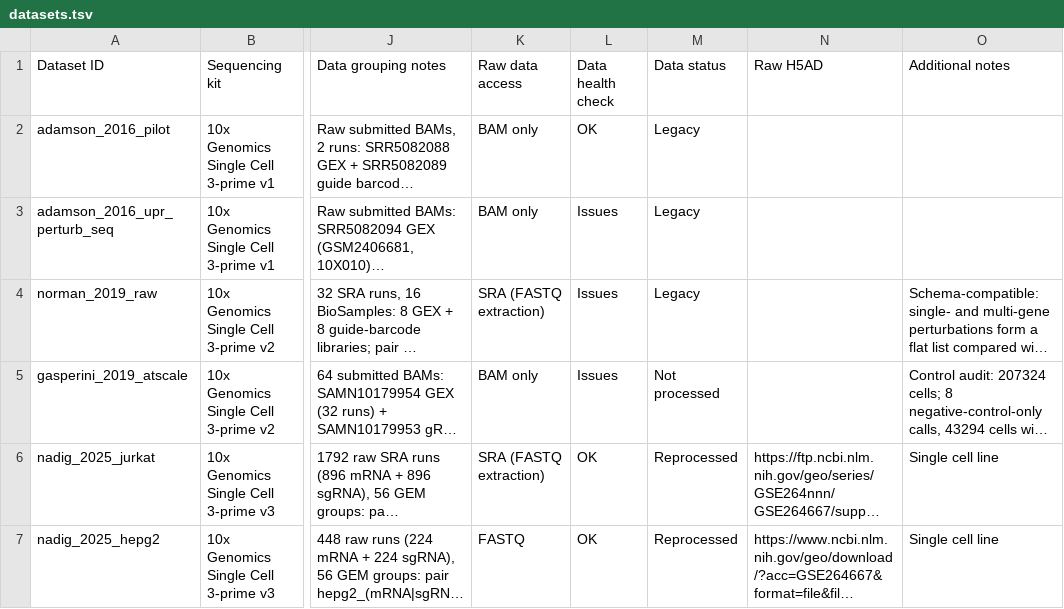
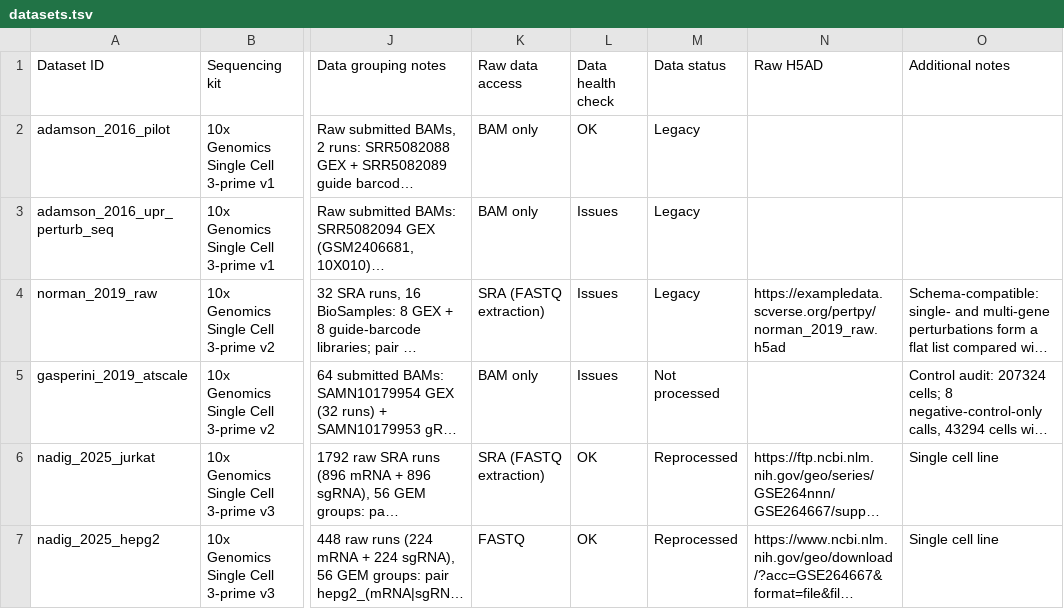
Before and after one commit to EMBL-EBI-ABC/PerturbationCatalogue, a TSV file: data_sources/perturb-seq/datasets.tsv, drawn as a sheet; only a part is shown, gaps mark what is left out; long unchanged cells end in …; the diff names each change by its address in the sheet, - before the commit and + after, or states it on an @@ line.

Commit message:
Add Norman 2019 pipeline inputs

```diff
--- a/data_sources/perturb-seq/datasets.tsv
+++ b/data_sources/perturb-seq/datasets.tsv
-N4 (Raw H5AD): (empty)
+N4 (Raw H5AD): https://exampledata.scverse.org/pertpy/norman_2019_raw.h5ad
```
Also changed, not shown: 6 other files.
